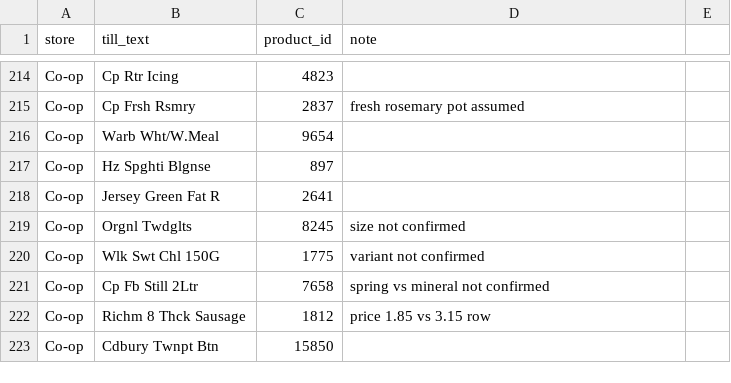
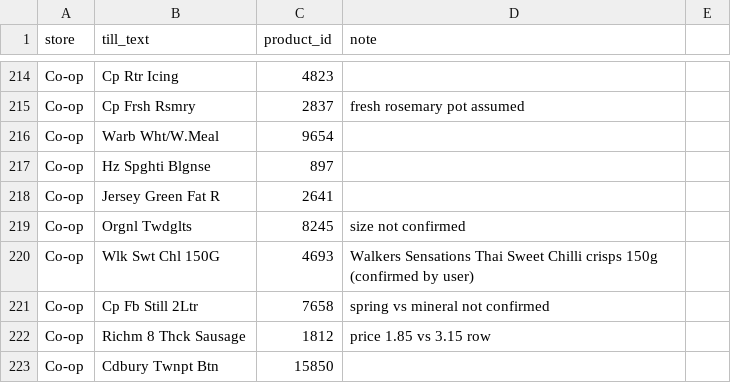
Before and after one commit to Predator1960/JerseyBasket, a CSV file: marketing-tools/receipt_glossary.csv, drawn as a sheet; only a part is shown, gaps mark what is left out.

```diff
--- a/marketing-tools/receipt_glossary.csv
+++ b/marketing-tools/receipt_glossary.csv
@@ -219,3 +219,3 @@ Co-op,Jersey Green Fat R,2641,
 Co-op,Orgnl Twdglts,8245,size not confirmed
-Co-op,Wlk Swt Chl 150G,1775,variant not confirmed
+Co-op,Wlk Swt Chl 150G,4693,Walkers Sensations Thai Sweet Chilli crisps 150g (confirmed by user)
 Co-op,Cp Fb Still 2Ltr,7658,spring vs mineral not confirmed
```
Also changed, not shown: 1 other file.
